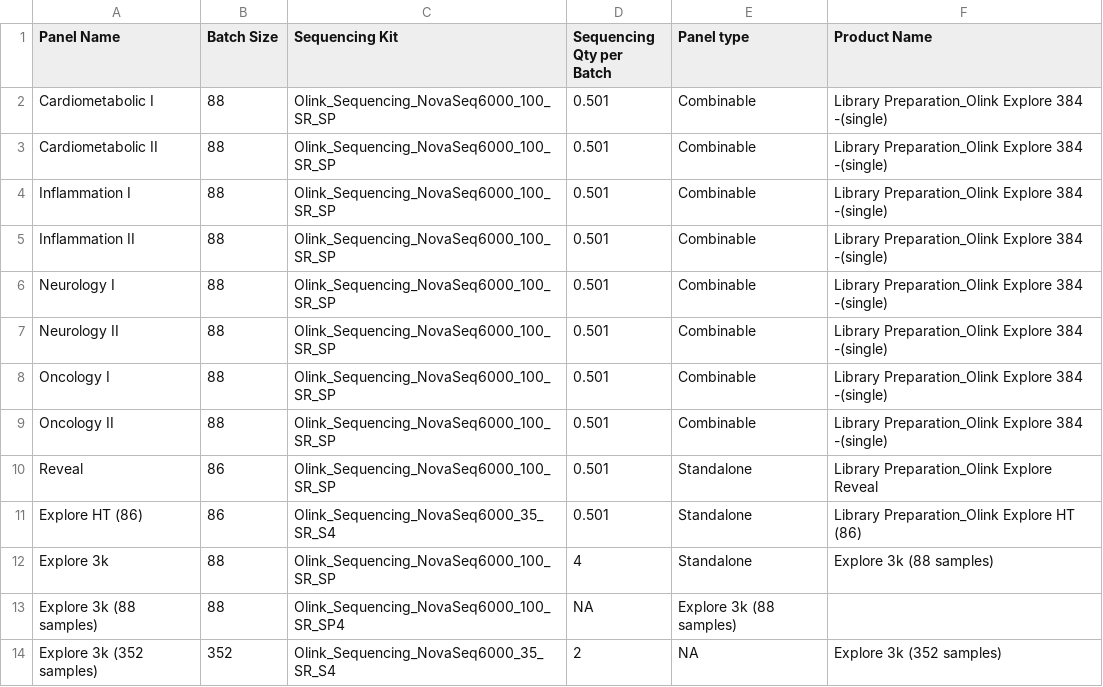
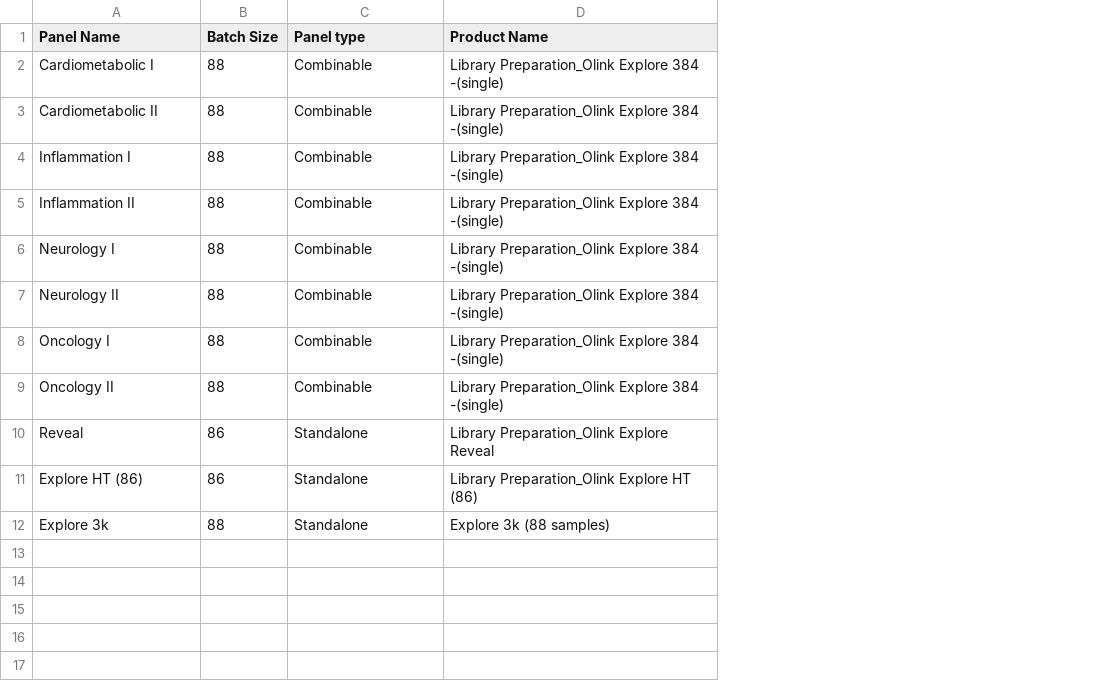
Before and after one commit to Paolo-Piazza/submission-forms, a CSV file: olink_cost_files/Olink_Expore.csv, drawn as a sheet; the diff names each change by its address in the sheet, - before the commit and + after, or states it on an @@ line.

Commit message:
Add files via upload

```diff
--- a/olink_cost_files/Olink_Expore.csv
+++ b/olink_cost_files/Olink_Expore.csv
-column C (Sequencing Kit), rows 2-12: Olink_Sequencing_NovaSeq6000_100_SR_SP | Olink_Sequencing_NovaSeq6000_100_SR_SP | Olink_Sequencing_NovaSeq6000_100_SR_SP | Olink_Sequencing_NovaSeq6000_100_SR_SP | Olink_Sequencing_NovaSeq6000_100_SR_SP | Olink_Sequencing_NovaSeq6000_100_SR_SP | Olink_Sequencing_NovaSeq6000_100_SR_SP | Olink_Sequencing_NovaSeq6000_100_SR_SP | Olink_Sequencing_NovaSeq6000_100_SR_SP | Olink_Sequencing_NovaSeq6000_35_SR_S4 | Olink_Sequencing_NovaSeq6000_100_SR_SP
-column D (Sequencing Qty per Batch), rows 2-12: 0.501 | 0.501 | 0.501 | 0.501 | 0.501 | 0.501 | 0.501 | 0.501 | 0.501 | 0.501 | 4
-row 13: Explore 3k (88 samples) | 88 | Olink_Sequencing_NovaSeq6000_100_SR_SP4 | NA | Explore 3k (88 samples)
-row 14: Explore 3k (352 samples) | 352 | Olink_Sequencing_NovaSeq6000_35_SR_S4 | 2 | NA | Explore 3k (352 samples)
```
